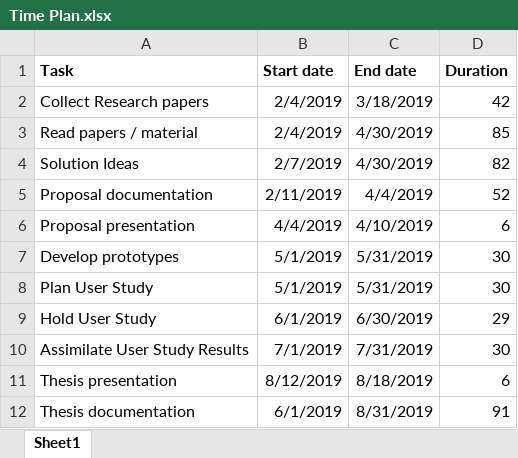
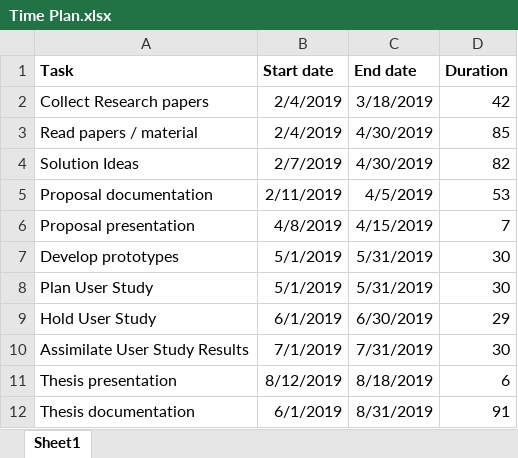
Before and after one commit to gsvarma/MSAT-UI, an Excel workbook: docs/Time Plan.xlsx, sheet Sheet1, drawn as a sheet; values as stored, in another font and other column widths than the file's, no borders; charts and pictures not drawn; the diff names each change by its address in the sheet, - before the commit and + after, or states it on an @@ line.

```diff
--- a/docs/Time Plan.xlsx (sheet Sheet1)
+++ b/docs/Time Plan.xlsx (sheet Sheet1)
-C5 (End date): 4/4/2019
+C5 (End date): 4/5/2019
-D5 (Duration): 52
+D5 (Duration): 53
-B6 (Start date): 4/4/2019
+B6 (Start date): 4/8/2019
-C6 (End date): 4/10/2019
+C6 (End date): 4/15/2019
-D6 (Duration): 6
+D6 (Duration): 7
```
Also changed, not shown: charts or pictures, 22 other files.
